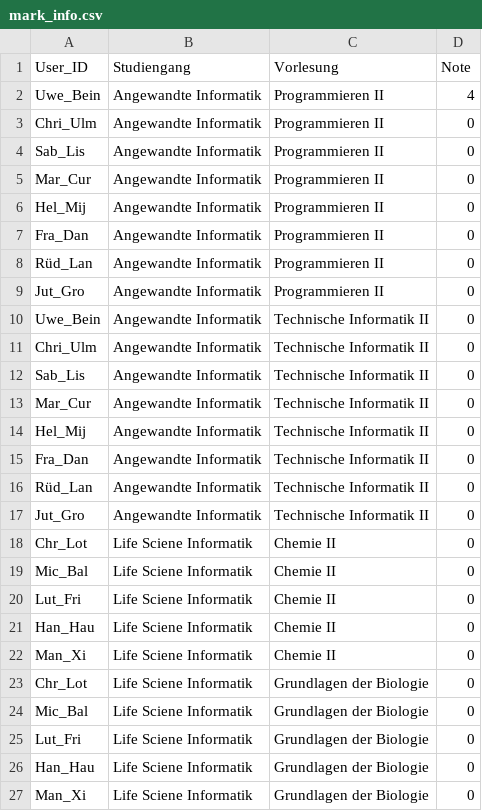
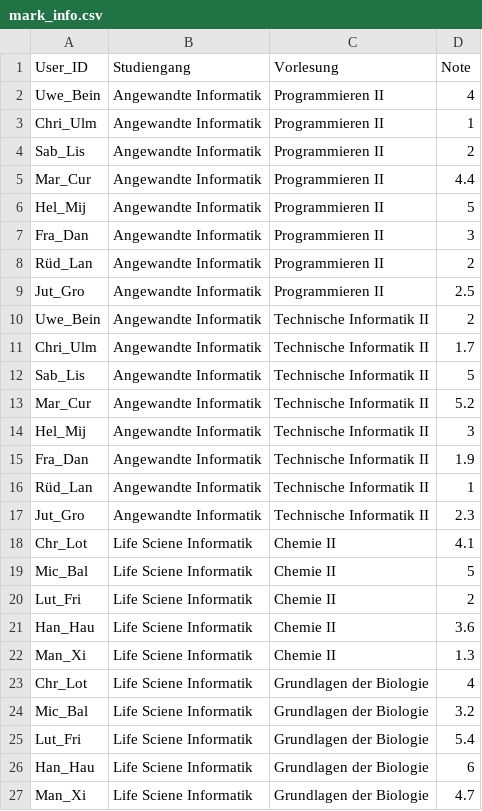
Before and after one commit to robin1501/Projektarbeit, a CSV file: src/data/mark_info.csv, drawn as a sheet.

```diff
--- a/src/data/mark_info.csv
+++ b/src/data/mark_info.csv
@@ -2,26 +2,26 @@ User_ID;Studiengang;Vorlesung;Note
 Uwe_Bein;Angewandte Informatik;Programmieren II;4
-Chri_Ulm;Angewandte Informatik;Programmieren II;0
-Sab_Lis;Angewandte Informatik;Programmieren II;0
-Mar_Cur;Angewandte Informatik;Programmieren II;0
-Hel_Mij;Angewandte Informatik;Programmieren II;0
-Fra_Dan;Angewandte Informatik;Programmieren II;0
-Rüd_Lan;Angewandte Informatik;Programmieren II;0
-Jut_Gro;Angewandte Informatik;Programmieren II;0
-Uwe_Bein;Angewandte Informatik;Technische Informatik II;0
-Chri_Ulm;Angewandte Informatik;Technische Informatik II;0
-Sab_Lis;Angewandte Informatik;Technische Informatik II;0
-Mar_Cur;Angewandte Informatik;Technische Informatik II;0
-Hel_Mij;Angewandte Informatik;Technische Informatik II;0
-Fra_Dan;Angewandte Informatik;Technische Informatik II;0
-Rüd_Lan;Angewandte Informatik;Technische Informatik II;0
-Jut_Gro;Angewandte Informatik;Technische Informatik II;0
-Chr_Lot;Life Sciene Informatik;Chemie II;0
-Mic_Bal;Life Sciene Informatik;Chemie II;0
-Lut_Fri;Life Sciene Informatik;Chemie II;0
-Han_Hau;Life Sciene Informatik;Chemie II;0
-Man_Xi;Life Sciene Informatik;Chemie II;0
-Chr_Lot;Life Sciene Informatik;Grundlagen der Biologie;0
-Mic_Bal;Life Sciene Informatik;Grundlagen der Biologie;0
-Lut_Fri;Life Sciene Informatik;Grundlagen der Biologie;0
-Han_Hau;Life Sciene Informatik;Grundlagen der Biologie;0
-Man_Xi;Life Sciene Informatik;Grundlagen der Biologie;0
+Chri_Ulm;Angewandte Informatik;Programmieren II;1
+Sab_Lis;Angewandte Informatik;Programmieren II;2
+Mar_Cur;Angewandte Informatik;Programmieren II;4.4
+Hel_Mij;Angewandte Informatik;Programmieren II;5
+Fra_Dan;Angewandte Informatik;Programmieren II;3
+Rüd_Lan;Angewandte Informatik;Programmieren II;2
+Jut_Gro;Angewandte Informatik;Programmieren II;2.5
+Uwe_Bein;Angewandte Informatik;Technische Informatik II;2
+Chri_Ulm;Angewandte Informatik;Technische Informatik II;1.7
+Sab_Lis;Angewandte Informatik;Technische Informatik II;5
+Mar_Cur;Angewandte Informatik;Technische Informatik II;5.2
+Hel_Mij;Angewandte Informatik;Technische Informatik II;3
+Fra_Dan;Angewandte Informatik;Technische Informatik II;1.9
+Rüd_Lan;Angewandte Informatik;Technische Informatik II;1
+Jut_Gro;Angewandte Informatik;Technische Informatik II;2.3
+Chr_Lot;Life Sciene Informatik;Chemie II;4.1
+Mic_Bal;Life Sciene Informatik;Chemie II;5
+Lut_Fri;Life Sciene Informatik;Chemie II;2
+Han_Hau;Life Sciene Informatik;Chemie II;3.6
+Man_Xi;Life Sciene Informatik;Chemie II;1.3
+Chr_Lot;Life Sciene Informatik;Grundlagen der Biologie;4
+Mic_Bal;Life Sciene Informatik;Grundlagen der Biologie;3.2
+Lut_Fri;Life Sciene Informatik;Grundlagen der Biologie;5.4
+Han_Hau;Life Sciene Informatik;Grundlagen der Biologie;6
+Man_Xi;Life Sciene Informatik;Grundlagen der Biologie;4.7
```
Also changed, not shown: 2 other files.
